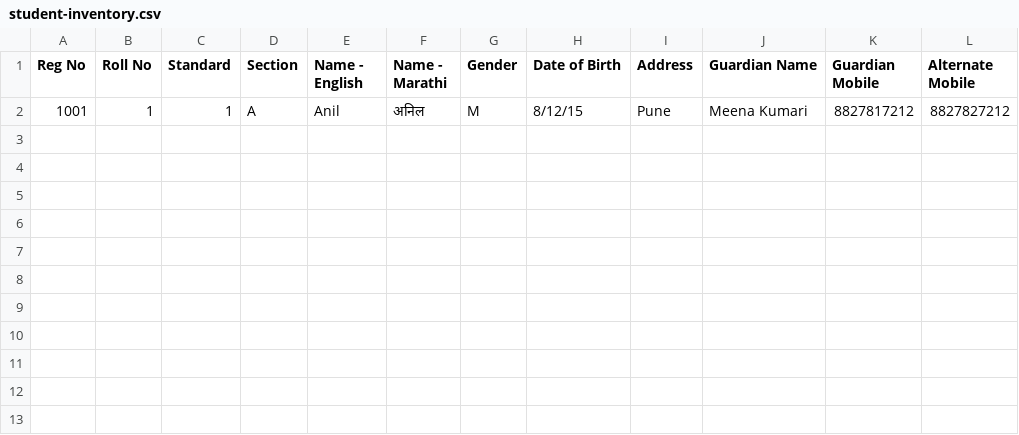
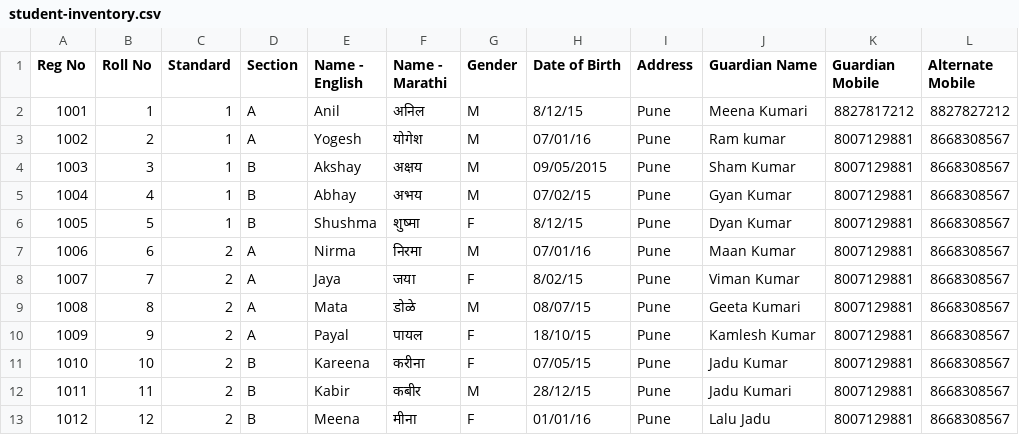
Before and after one commit to yogeshjain999/absentee, a CSV file: backend/public/student-inventory.csv, drawn as a sheet; the diff names each change by its address in the sheet, - before the commit and + after, or states it on an @@ line.

Commit message:
Update student inventory

```diff
--- a/backend/public/student-inventory.csv
+++ b/backend/public/student-inventory.csv
+row 3: 1002 | 2 | 1 | A | Yogesh | योगेश | M | 07/01/16 | Pune | Ram kumar | 8007129881 | 8668308567
+row 4: 1003 | 3 | 1 | B | Akshay | अक्षय | M | 09/05/2015 | Pune | Sham Kumar | 8007129881 | 8668308567
+row 5: 1004 | 4 | 1 | B | Abhay | अभय | M | 07/02/15 | Pune | Gyan Kumar | 8007129881 | 8668308567
+row 6: 1005 | 5 | 1 | B | Shushma | शुष्मा | F | 8/12/15 | Pune | Dyan Kumar | 8007129881 | 8668308567
+row 7: 1006 | 6 | 2 | A | Nirma | निरमा | M | 07/01/16 | Pune | Maan Kumar | 8007129881 | 8668308567
+row 8: 1007 | 7 | 2 | A | Jaya | जया | F | 8/02/15 | Pune | Viman Kumar | 8007129881 | 8668308567
+row 9: 1008 | 8 | 2 | A | Mata | डोळे | M | 08/07/15 | Pune | Geeta Kumari | 8007129881 | 8668308567
+row 10: 1009 | 9 | 2 | A | Payal | पायल | F | 18/10/15 | Pune | Kamlesh Kumar | 8007129881 | 8668308567
+row 11: 1010 | 10 | 2 | B | Kareena | करीना | F | 07/05/15 | Pune | Jadu Kumar | 8007129881 | 8668308567
+row 12: 1011 | 11 | 2 | B | Kabir | कबीर | M | 28/12/15 | Pune | Jadu Kumari | 8007129881 | 8668308567
+row 13: 1012 | 12 | 2 | B | Meena | मीना | F | 01/01/16 | Pune | Lalu Jadu | 8007129881 | 8668308567
```
